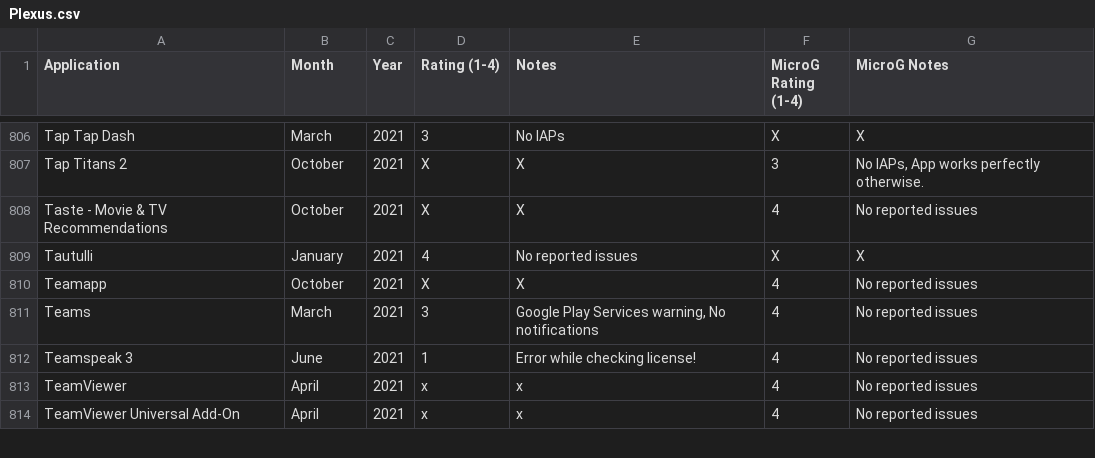
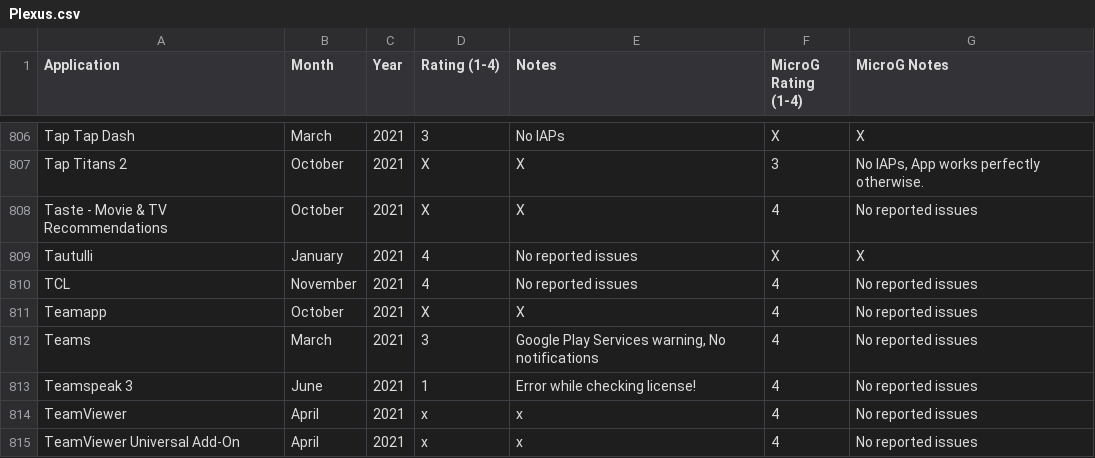
Before and after one commit to techlore/plexus, a CSV file: src/data/Plexus.csv, drawn as a sheet; only a part is shown, gaps mark what is left out; the diff names each change by its address in the sheet, - before the commit and + after, or states it on an @@ line.

Commit message:
Update on my last request
Someone told me the app names "TCL" now works with and without microG, I don't know why it was keeping crashing
so I updated it

```diff
--- a/src/data/Plexus.csv
+++ b/src/data/Plexus.csv
+row 810: TCL | November | 2021 | 4 | No reported issues | 4 | No reported issues
```
